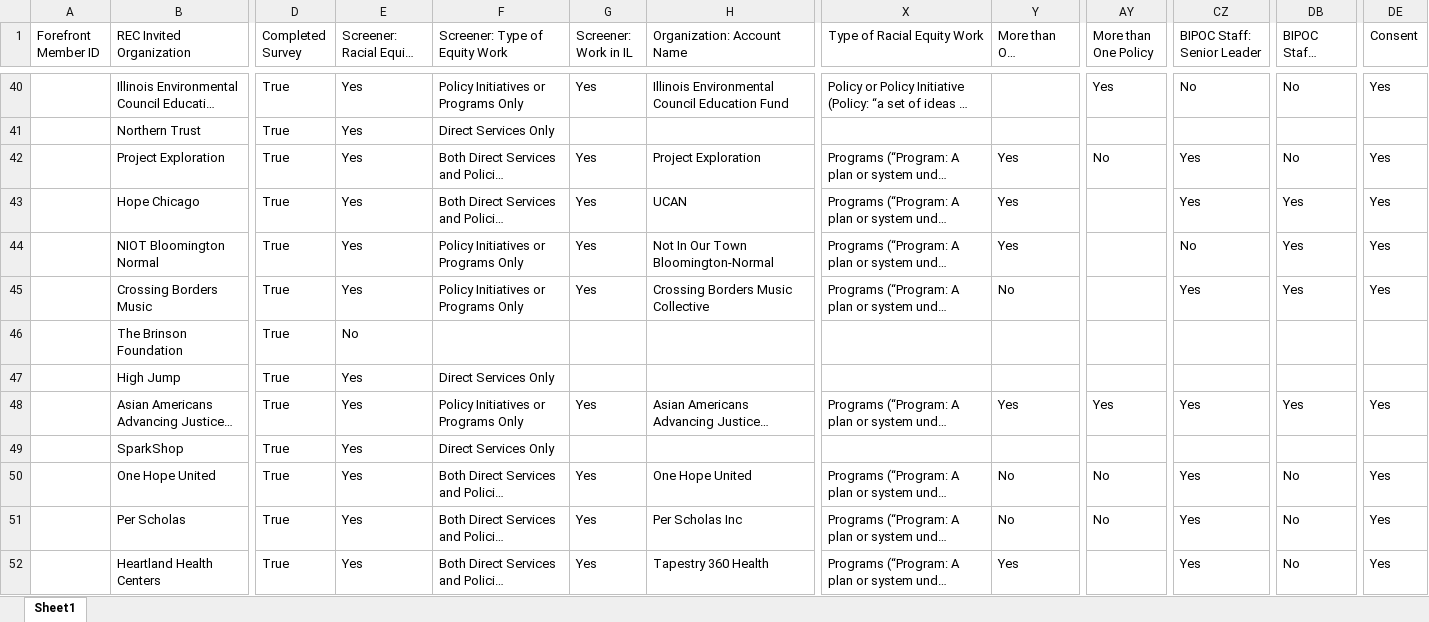
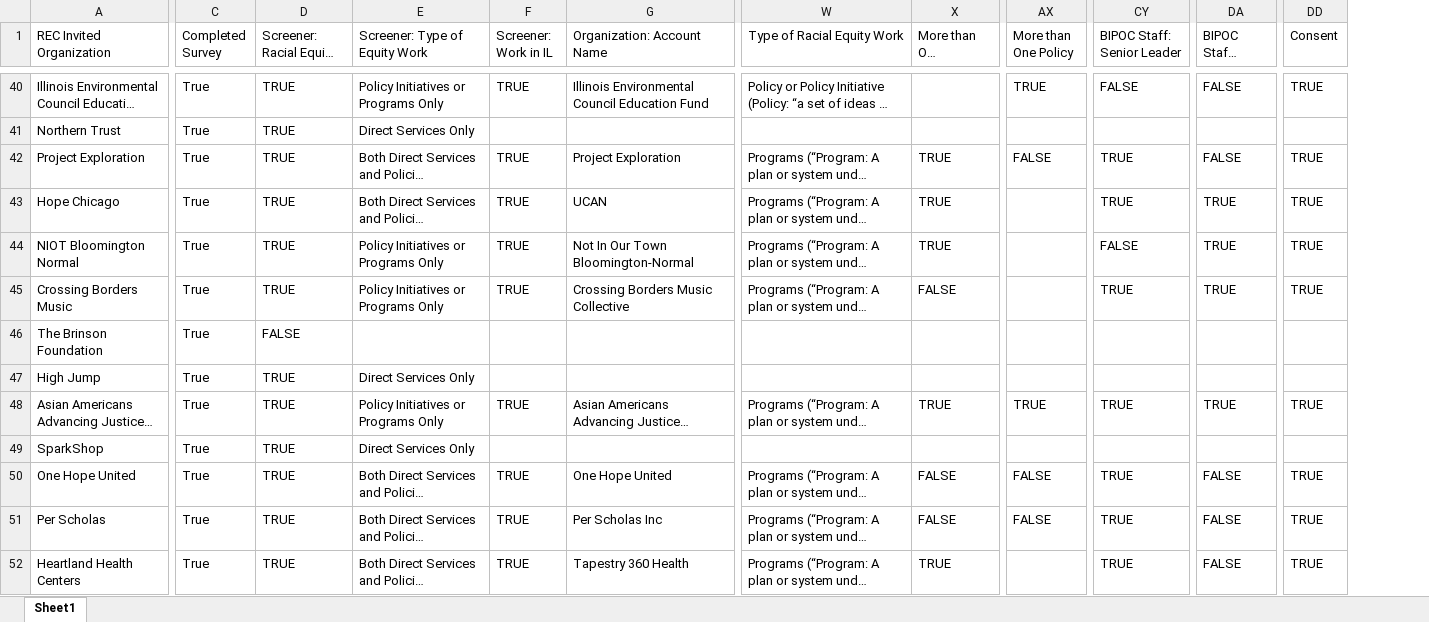
Before and after one commit to chanteriam/REC_database_cleaner, an Excel workbook: output/Racial+Equity+Collective+of+Illinois+Mapping+Survey_March+1,+2023_10.22.xlsx, sheet Sheet1, drawn as a sheet; only a part is shown, gaps mark what is left out; long unchanged cells end in …; values as stored, in another font and other column widths than the file's, no cell formats; removed rows and columns are numbered as before the commit, all else as after; the diff covers the shown part only; the diff names each change by its address in the sheet, - before the commit and + after, or states it on an @@ line.

```diff
--- a/output/Racial+Equity+Collective+of+Illinois+Mapping+Survey_March+1,+2023_10.22.xlsx (sheet Sheet1)
+++ b/output/Racial+Equity+Collective+of+Illinois+Mapping+Survey_March+1,+2023_10.22.xlsx (sheet Sheet1)
-column A (Forefront Member ID), empty
-D40:D45 (Screener: Racial Equity Work): Yes
+D40:D45 (Screener: Racial Equity Work): TRUE
-F40 (Screener: Work in IL): Yes
+F40 (Screener: Work in IL): TRUE
-AX40 (More than One Policy): Yes
+AX40 (More than One Policy): TRUE
-CY40 (BIPOC Staff: Senior Leader): No
+CY40 (BIPOC Staff: Senior Leader): FALSE
-DA40 (BIPOC Staff: Majority): No
+DA40 (BIPOC Staff: Majority): FALSE
-DD40 (Consent): Yes
+DD40 (Consent): TRUE
-F42:F45 (Screener: Work in IL): Yes
+F42:F45 (Screener: Work in IL): TRUE
-X42:X44 (More than One Program): Yes
+X42:X44 (More than One Program): TRUE
-AX42 (More than One Policy): No
+AX42 (More than One Policy): FALSE
-CY42:CY43 (BIPOC Staff: Senior Leader): Yes
+CY42:CY43 (BIPOC Staff: Senior Leader): TRUE
-DA42 (BIPOC Staff: Majority): No
+DA42 (BIPOC Staff: Majority): FALSE
-DD42:DD45 (Consent): Yes
+DD42:DD45 (Consent): TRUE
-DA43:DA45 (BIPOC Staff: Majority): Yes
+DA43:DA45 (BIPOC Staff: Majority): TRUE
-CY44 (BIPOC Staff: Senior Leader): No
+CY44 (BIPOC Staff: Senior Leader): FALSE
-X45 (More than One Program): No
+X45 (More than One Program): FALSE
-CY45 (BIPOC Staff: Senior Leader): Yes
+CY45 (BIPOC Staff: Senior Leader): TRUE
-D46 (Screener: Racial Equity Work): No
+D46 (Screener: Racial Equity Work): FALSE
-D47:D52 (Screener: Racial Equity Work): Yes
+D47:D52 (Screener: Racial Equity Work): TRUE
-F48 (Screener: Work in IL): Yes
+F48 (Screener: Work in IL): TRUE
-X48 (More than One Program): Yes
+X48 (More than One Program): TRUE
-AX48 (More than One Policy): Yes
+AX48 (More than One Policy): TRUE
-CY48 (BIPOC Staff: Senior Leader): Yes
+CY48 (BIPOC Staff: Senior Leader): TRUE
-DA48 (BIPOC Staff: Majority): Yes
+DA48 (BIPOC Staff: Majority): TRUE
-DD48 (Consent): Yes
+DD48 (Consent): TRUE
-F50:F52 (Screener: Work in IL): Yes
+F50:F52 (Screener: Work in IL): TRUE
-X50:X51 (More than One Program): No
+X50:X51 (More than One Program): FALSE
-AX50:AX51 (More than One Policy): No
+AX50:AX51 (More than One Policy): FALSE
-CY50:CY52 (BIPOC Staff: Senior Leader): Yes
+CY50:CY52 (BIPOC Staff: Senior Leader): TRUE
-DA50:DA52 (BIPOC Staff: Majority): No
+DA50:DA52 (BIPOC Staff: Majority): FALSE
-DD50:DD52 (Consent): Yes
+DD50:DD52 (Consent): TRUE
-X52 (More than One Program): Yes
+X52 (More than One Program): TRUE
```
Also changed, not shown: 1302 edited cells elsewhere in this sheet, cell formats, 23 other files.
